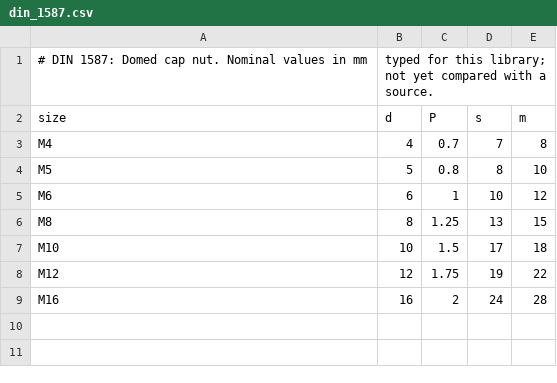
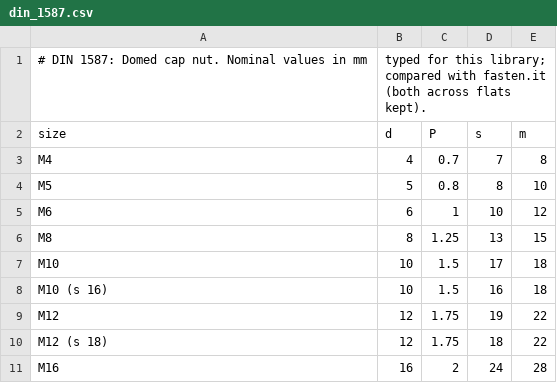
Before and after one commit to velog/3dCadCraft, a CSV file: data/components/families/din_1587.csv, drawn as a sheet.

```diff
--- a/data/components/families/din_1587.csv
+++ b/data/components/families/din_1587.csv
@@ -1,2 +1,2 @@
-# DIN 1587: Domed cap nut. Nominal values in mm, typed for this library; not yet compared with a source.
+# DIN 1587: Domed cap nut. Nominal values in mm, typed for this library; compared with fasten.it (both across flats kept).
 size,d,P,s,m
@@ -7,3 +7,5 @@ M8,8,1.25,13,15
 M10,10,1.5,17,18
+M10 (s 16),10,1.5,16,18
 M12,12,1.75,19,22
+M12 (s 18),12,1.75,18,22
 M16,16,2,24,28
```
Also changed, not shown: data/components/families.csv, data/components/families/bearing_r.csv, 51 other files.
